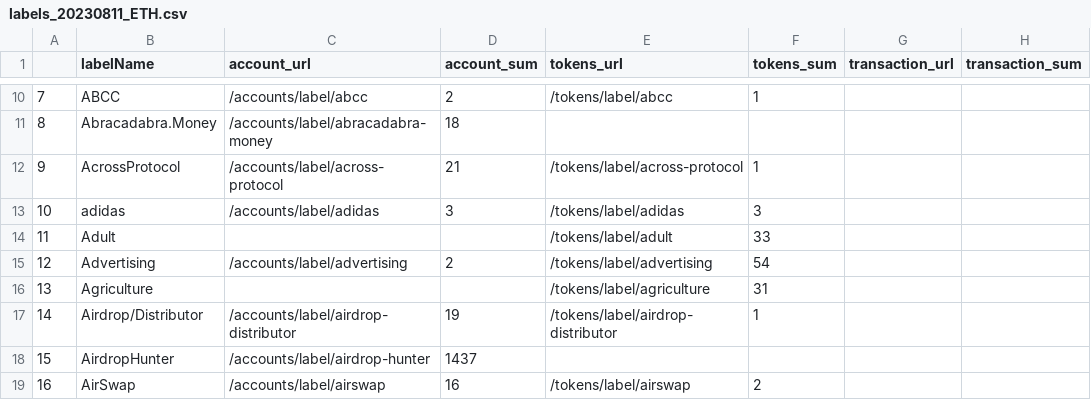
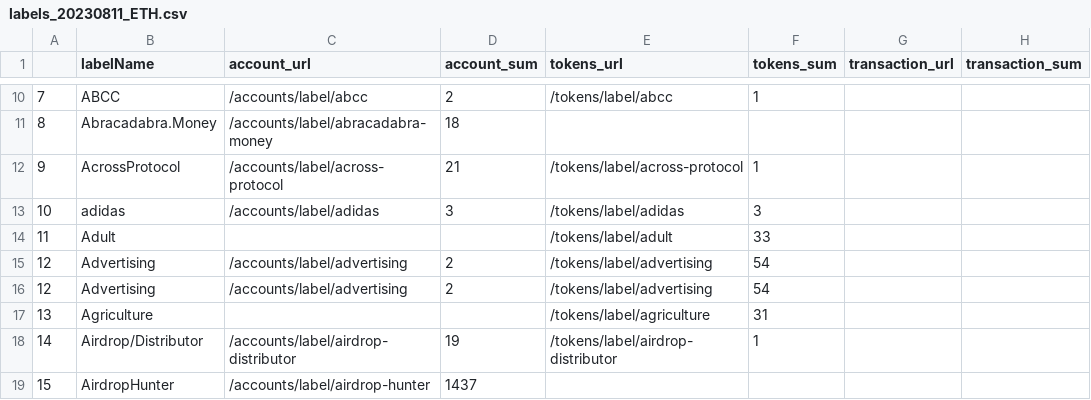
Before and after one commit to kemorebiyyj/pythonProject411, a CSV file: labels_20230811_ETH.csv, drawn as a sheet; only a part is shown, gaps mark what is left out; the shorter side is filled out with more unchanged rows.

```diff
--- a/labels_20230811_ETH.csv
+++ b/labels_20230811_ETH.csv
@@ -14,2 +14,3 @@
 11,Adult,,,/tokens/label/adult,33,,
+12,Advertising,/accounts/label/advertising,2,/tokens/label/advertising,54,,
 12,Advertising,/accounts/label/advertising,2,/tokens/label/advertising,54,,
```
Also changed, not shown: 6 other files.
